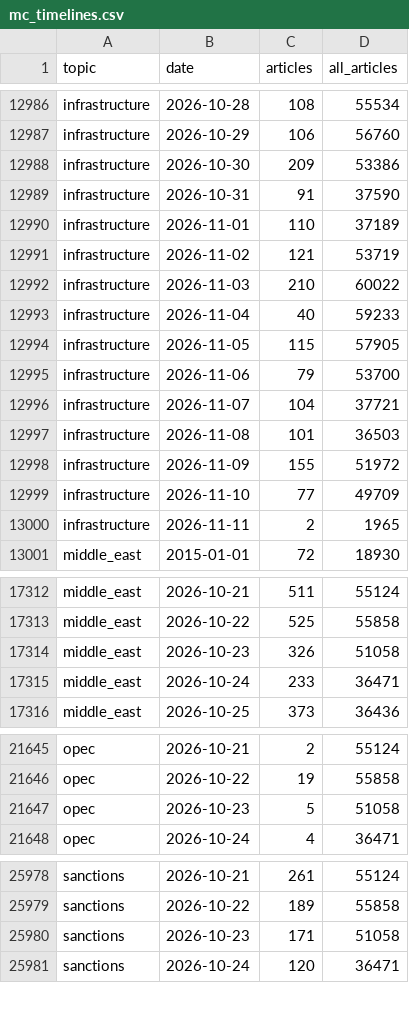
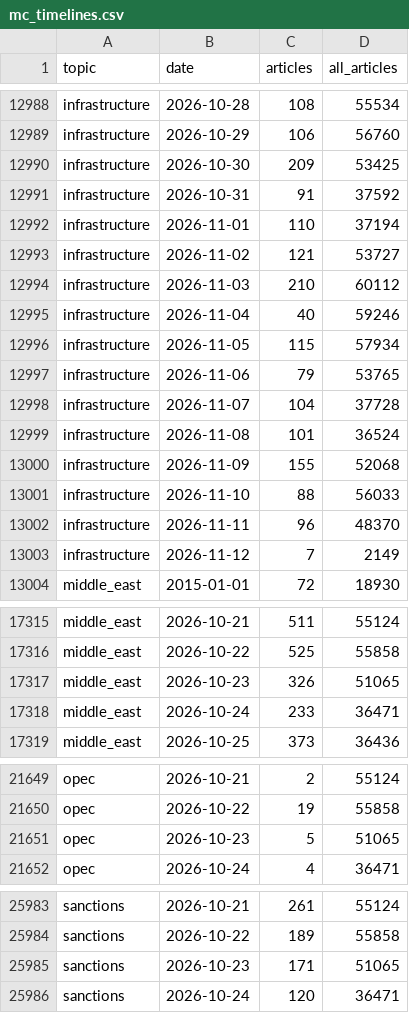
Before and after one commit to lukehamiltn/oil-tracker, a CSV file: news_data/mc_timelines.csv, drawn as a sheet; only a part is shown, gaps mark what is left out; the diff covers the shown part only.

```diff
--- a/news_data/mc_timelines.csv
+++ b/news_data/mc_timelines.csv
@@ -12987,15 +12989,16 @@ infrastructure,2026-10-28,108,55534
 infrastructure,2026-10-29,106,56760
-infrastructure,2026-10-30,209,53386
-infrastructure,2026-10-31,91,37590
-infrastructure,2026-11-01,110,37189
-infrastructure,2026-11-02,121,53719
-infrastructure,2026-11-03,210,60022
-infrastructure,2026-11-04,40,59233
-infrastructure,2026-11-05,115,57905
-infrastructure,2026-11-06,79,53700
-infrastructure,2026-11-07,104,37721
-infrastructure,2026-11-08,101,36503
-infrastructure,2026-11-09,155,51972
-infrastructure,2026-11-10,77,49709
-infrastructure,2026-11-11,2,1965
+infrastructure,2026-10-30,209,53425
+infrastructure,2026-10-31,91,37592
+infrastructure,2026-11-01,110,37194
+infrastructure,2026-11-02,121,53727
+infrastructure,2026-11-03,210,60112
+infrastructure,2026-11-04,40,59246
+infrastructure,2026-11-05,115,57934
+infrastructure,2026-11-06,79,53765
+infrastructure,2026-11-07,104,37728
+infrastructure,2026-11-08,101,36524
+infrastructure,2026-11-09,155,52068
+infrastructure,2026-11-10,88,56033
+infrastructure,2026-11-11,96,48370
+infrastructure,2026-11-12,7,2149
 middle_east,2015-01-01,72,18930
@@ -17313,3 +17316,3 @@ middle_east,2026-10-21,511,55124
 middle_east,2026-10-22,525,55858
-middle_east,2026-10-23,326,51058
+middle_east,2026-10-23,326,51065
 middle_east,2026-10-24,233,36471
@@ -21646,3 +21650,3 @@ opec,2026-10-21,2,55124
 opec,2026-10-22,19,55858
-opec,2026-10-23,5,51058
+opec,2026-10-23,5,51065
 opec,2026-10-24,4,36471
@@ -25979,3 +25984,3 @@ sanctions,2026-10-21,261,55124
 sanctions,2026-10-22,189,55858
-sanctions,2026-10-23,171,51058
+sanctions,2026-10-23,171,51065
 sanctions,2026-10-24,120,36471
```
Also changed, not shown: 7 added rows and 107 edited cells elsewhere in this file, news_data/feeds/2026-11.csv, news_data/market_news/2026-11.csv.
